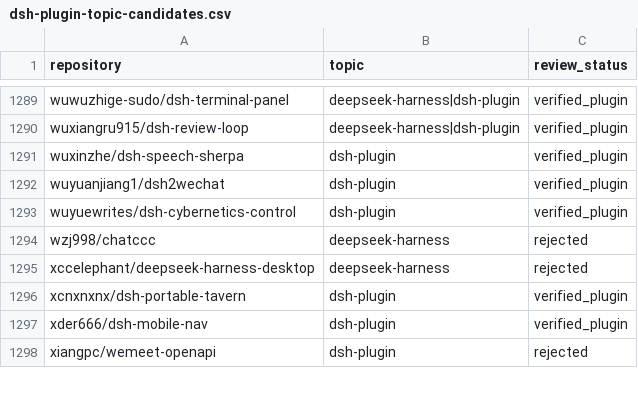
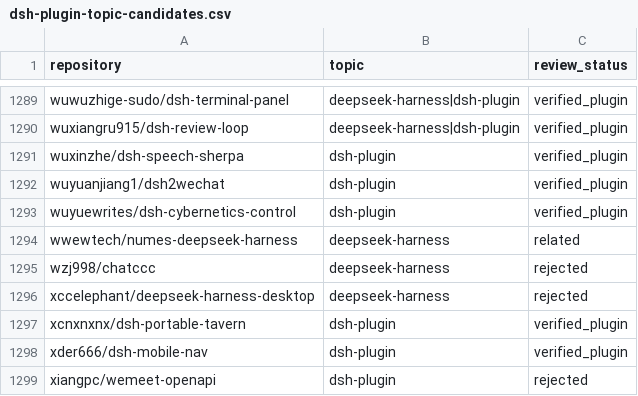
Before and after one commit to cccakeee/awesome-dsh-plugins, a CSV file: data/dsh-plugin-topic-candidates.csv, drawn as a sheet; only a part is shown, gaps mark what is left out; the diff names each change by its address in the sheet, - before the commit and + after, or states it on an @@ line.

Commit message:
Add wwewtech/numes-deepseek-harness to related projects (closes #75)
Co-authored-by: wwew <145259726+wwewtech@users.noreply.github.com>

```diff
--- a/data/dsh-plugin-topic-candidates.csv
+++ b/data/dsh-plugin-topic-candidates.csv
+row 1294: wwewtech/numes-deepseek-harness | deepseek-harness | related
```
Also changed, not shown: 4 other files.
